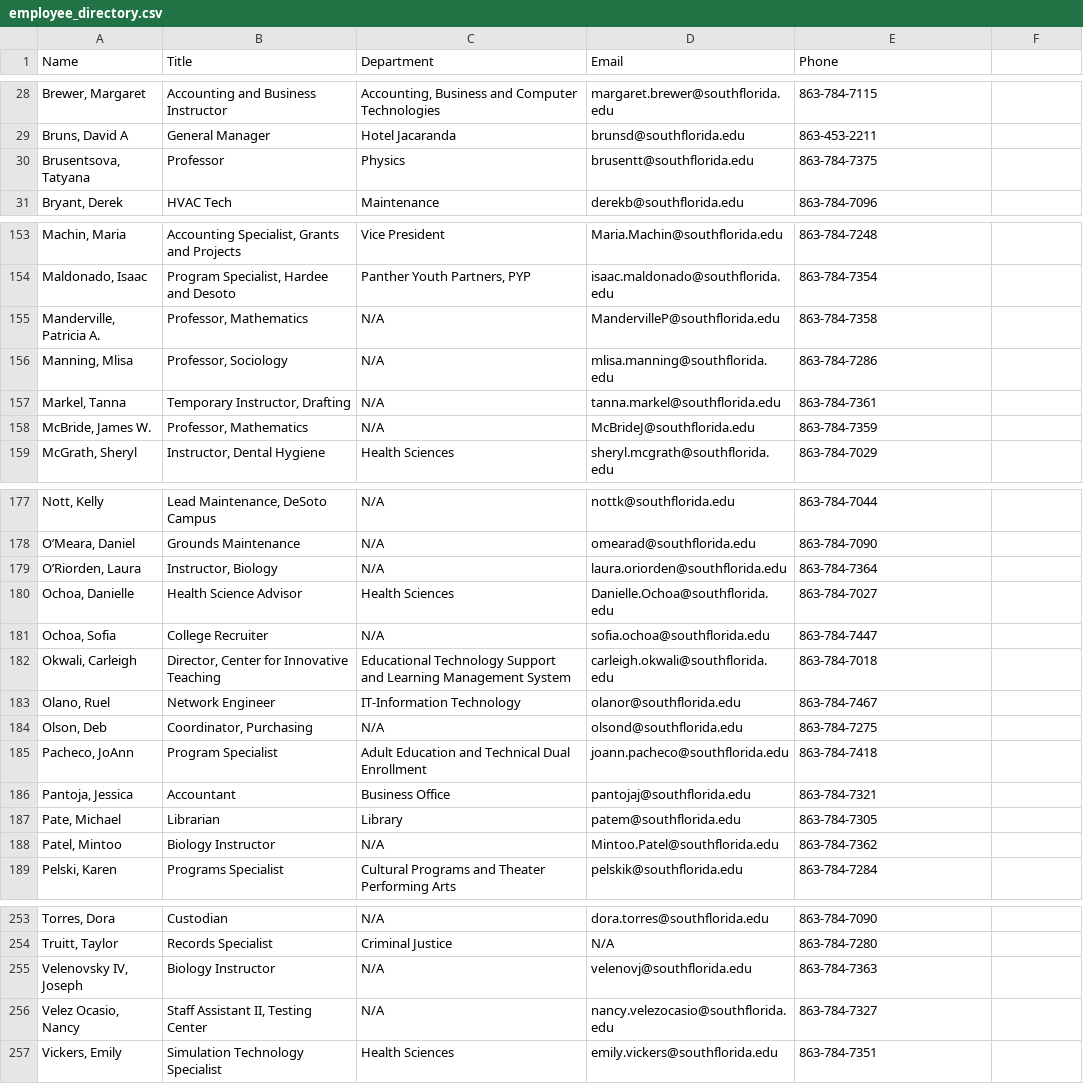
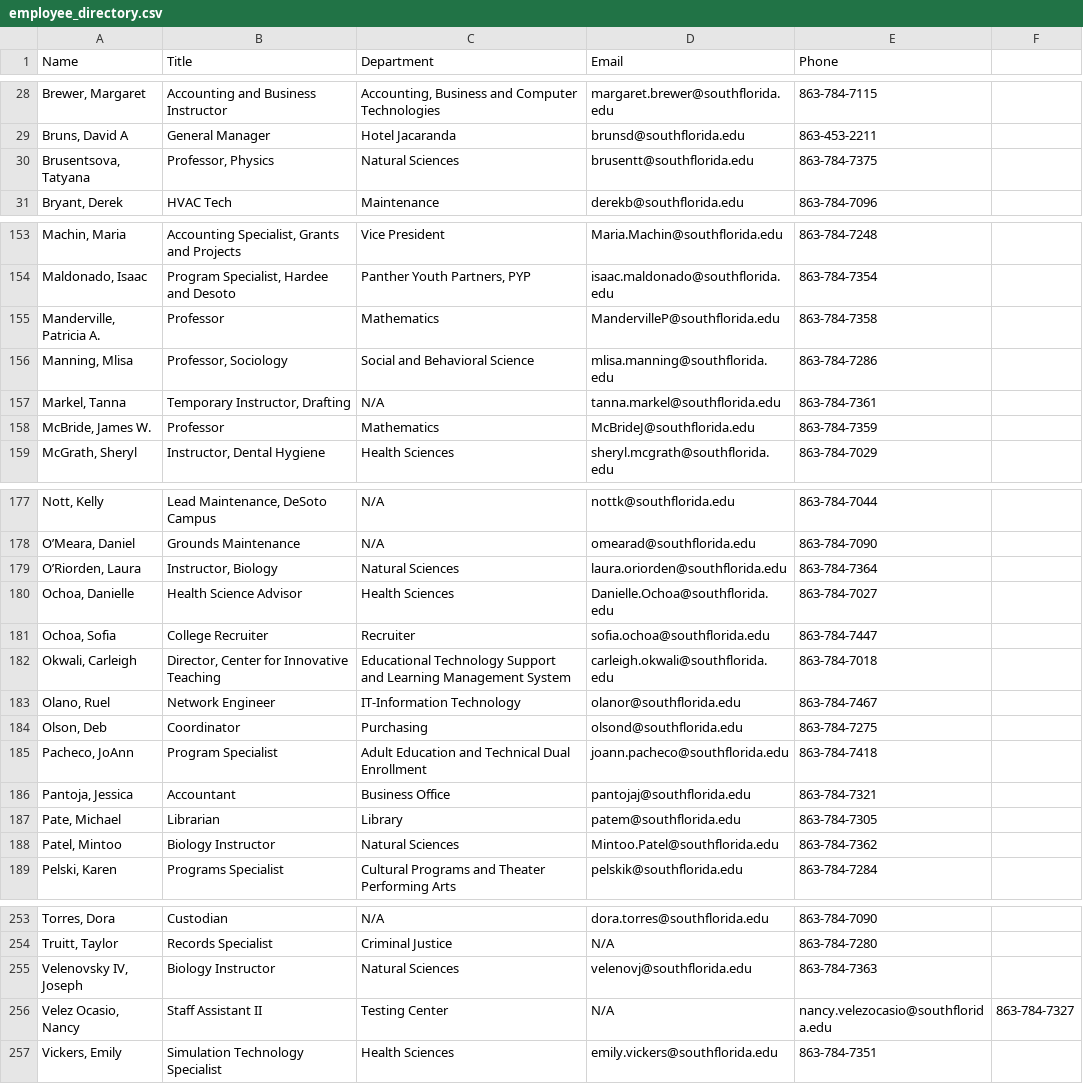
Before and after one commit to South-Florida-State-College/experience-ellucian, a CSV file: employee_directory.csv, drawn as a sheet; only a part is shown, gaps mark what is left out; the diff covers the shown part only.

Commit message:
Update employee_directory.csv

```diff
--- a/employee_directory.csv
+++ b/employee_directory.csv
@@ -29,3 +29,3 @@ Name,Title,Department,Email,Phone
 "Bruns, David A","General Manager","Hotel Jacaranda",brunsd@southflorida.edu,863-453-2211
-"Brusentsova, Tatyana","Professor", Physics,brusentt@southflorida.edu,863-784-7375
+"Brusentsova, Tatyana","Professor, Physics","Natural Sciences",brusentt@southflorida.edu,863-784-7375
 "Bryant, Derek","HVAC Tech","Maintenance",derekb@southflorida.edu,863-784-7096
@@ -154,6 +154,6 @@ Name,Title,Department,Email,Phone
 "Maldonado, Isaac","Program Specialist, Hardee and Desoto","Panther Youth Partners, PYP",isaac.maldonado@southflorida.edu,863-784-7354
-"Manderville, Patricia A.","Professor, Mathematics",N/A,MandervilleP@southflorida.edu,863-784-7358
-"Manning, Mlisa","Professor, Sociology",N/A,mlisa.manning@southflorida.edu,863-784-7286
+"Manderville, Patricia A.","Professor","Mathematics",MandervilleP@southflorida.edu,863-784-7358
+"Manning, Mlisa","Professor, Sociology","Social and Behavioral Science",mlisa.manning@southflorida.edu,863-784-7286
 "Markel, Tanna","Temporary Instructor, Drafting",N/A,tanna.markel@southflorida.edu,863-784-7361
-"McBride, James W.","Professor, Mathematics",N/A,McBrideJ@southflorida.edu,863-784-7359
+"McBride, James W.","Professor","Mathematics",McBrideJ@southflorida.edu,863-784-7359
 "McGrath, Sheryl","Instructor, Dental Hygiene","Health Sciences",sheryl.mcgrath@southflorida.edu,863-784-7029
@@ -178,8 +178,8 @@ Name,Title,Department,Email,Phone
 "O’Meara, Daniel","Grounds Maintenance",N/A,omearad@southflorida.edu,863-784-7090
-"O’Riorden, Laura","Instructor, Biology",N/A,laura.oriorden@southflorida.edu,863-784-7364
+"O’Riorden, Laura","Instructor, Biology","Natural Sciences",laura.oriorden@southflorida.edu,863-784-7364
 "Ochoa, Danielle","Health Science Advisor","Health Sciences",Danielle.Ochoa@southflorida.edu,863-784-7027
-"Ochoa, Sofia","College Recruiter",N/A,sofia.ochoa@southflorida.edu,863-784-7447
+"Ochoa, Sofia","College Recruiter","Recruiter",sofia.ochoa@southflorida.edu,863-784-7447
 "Okwali, Carleigh","Director, Center for Innovative Teaching","Educational Technology Support and Learning Management System",carleigh.okwali@southflorida.edu,863-784-7018
 "Olano, Ruel","Network Engineer","IT-Information Technology",olanor@southflorida.edu,863-784-7467
-"Olson, Deb","Coordinator, Purchasing",N/A,olsond@southflorida.edu,863-784-7275
+"Olson, Deb","Coordinator","Purchasing",olsond@southflorida.edu,863-784-7275
 "Pacheco, JoAnn","Program Specialist","Adult Education and Technical Dual Enrollment",joann.pacheco@southflorida.edu,863-784-7418
@@ -187,3 +187,3 @@ Name,Title,Department,Email,Phone
 "Pate, Michael","Librarian","Library",patem@southflorida.edu,863-784-7305
-"Patel, Mintoo","Biology Instructor",N/A,Mintoo.Patel@southflorida.edu,863-784-7362
+"Patel, Mintoo","Biology Instructor","Natural Sciences",Mintoo.Patel@southflorida.edu,863-784-7362
 "Pelski, Karen","Programs Specialist","Cultural Programs and Theater Performing Arts",pelskik@southflorida.edu,863-784-7284
@@ -254,4 +254,4 @@ Name,Title,Department,Email,Phone
 "Truitt, Taylor","Records Specialist","Criminal Justice",N/A,863-784-7280
-"Velenovsky IV, Joseph",Biology Instructor,N/A,velenovj@southflorida.edu,863-784-7363
-"Velez Ocasio, Nancy","Staff Assistant II, Testing Center",N/A,nancy.velezocasio@southflorida.edu,863-784-7327
+"Velenovsky IV, Joseph","Biology Instructor","Natural Sciences",velenovj@southflorida.edu,863-784-7363
+"Velez Ocasio, Nancy","Staff Assistant II","Testing Center",N/A,nancy.velezocasio@southflorida.edu,863-784-7327
 "Vickers, Emily","Simulation Technology Specialist","Health Sciences",emily.vickers@southflorida.edu,863-784-7351
```
Also changed, not shown: 30 edited cells elsewhere in this file.
